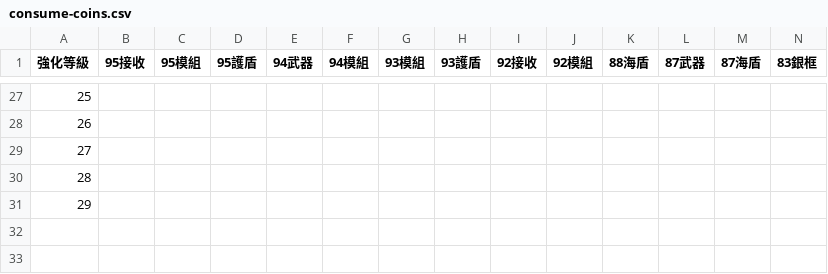
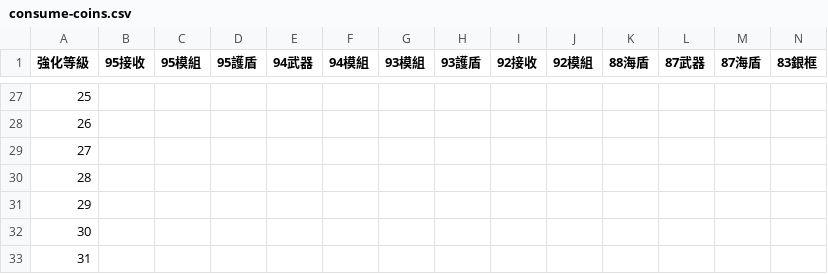
Before and after one commit to eight04/closers-simulator, a CSV file: data/consume-coins.csv, drawn as a sheet; only a part is shown, gaps mark what is left out.

```diff
--- a/data/consume-coins.csv
+++ b/data/consume-coins.csv
@@ -31 +31,3 @@
 29,,,,,,,,,,,,,
+30,,,,,,,,,,,,,
+31,,,,,,,,,,,,,
```
Also changed, not shown: data/luck-rates.csv, data/normal-rates.csv, 13 other files.
